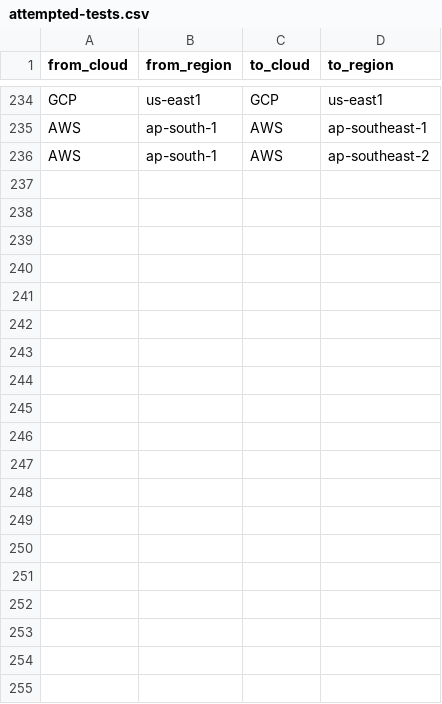
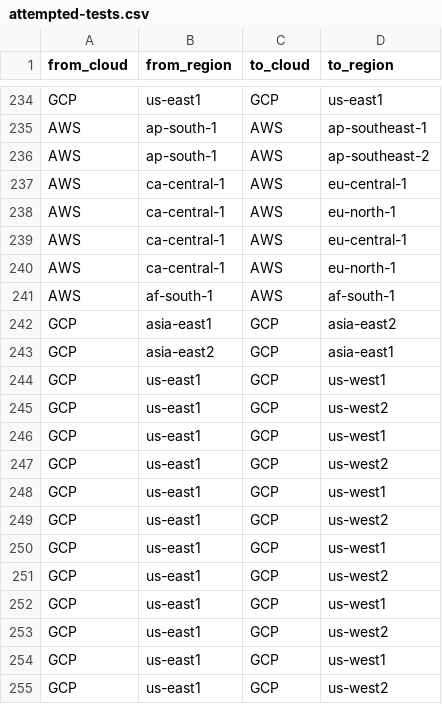
Before and after one commit to doitintl/intercloud-throughput, a CSV file: results_joshua/attempted-tests.csv, drawn as a sheet; only a part is shown, gaps mark what is left out; the diff covers the shown part only.

```diff
--- a/results_joshua/attempted-tests.csv
+++ b/results_joshua/attempted-tests.csv
@@ -236 +236,20 @@ AWS,ap-south-1,AWS,ap-southeast-1
 AWS,ap-south-1,AWS,ap-southeast-2
+AWS,ca-central-1,AWS,eu-central-1
+AWS,ca-central-1,AWS,eu-north-1
+AWS,ca-central-1,AWS,eu-central-1
+AWS,ca-central-1,AWS,eu-north-1
+AWS,af-south-1,AWS,af-south-1
+GCP,asia-east1,GCP,asia-east2
+GCP,asia-east2,GCP,asia-east1
+GCP,us-east1,GCP,us-west1
+GCP,us-east1,GCP,us-west2
+GCP,us-east1,GCP,us-west1
+GCP,us-east1,GCP,us-west2
+GCP,us-east1,GCP,us-west1
+GCP,us-east1,GCP,us-west2
+GCP,us-east1,GCP,us-west1
+GCP,us-east1,GCP,us-west2
+GCP,us-east1,GCP,us-west1
+GCP,us-east1,GCP,us-west2
+GCP,us-east1,GCP,us-west1
+GCP,us-east1,GCP,us-west2
```
Also changed, not shown: 30 added rows elsewhere in this file, results_joshua/results.csv, 29 other files.
